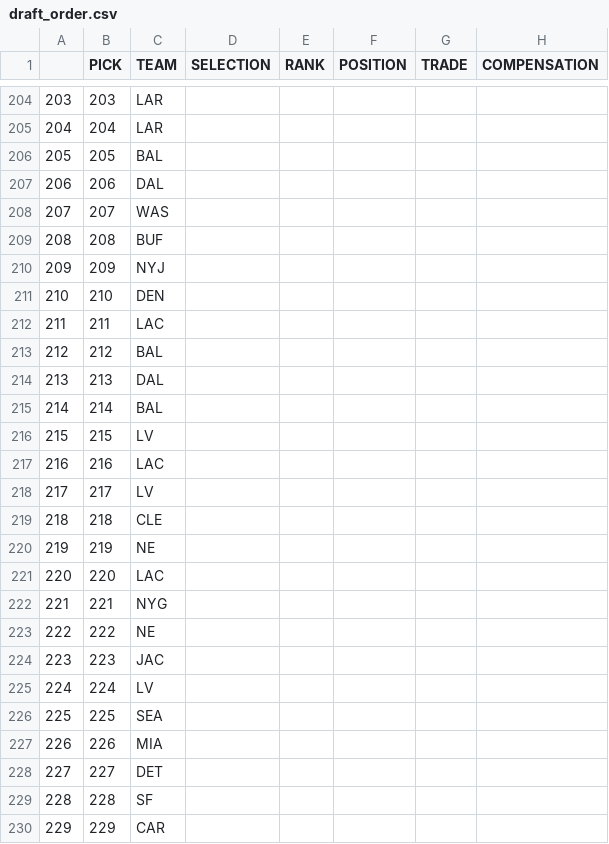
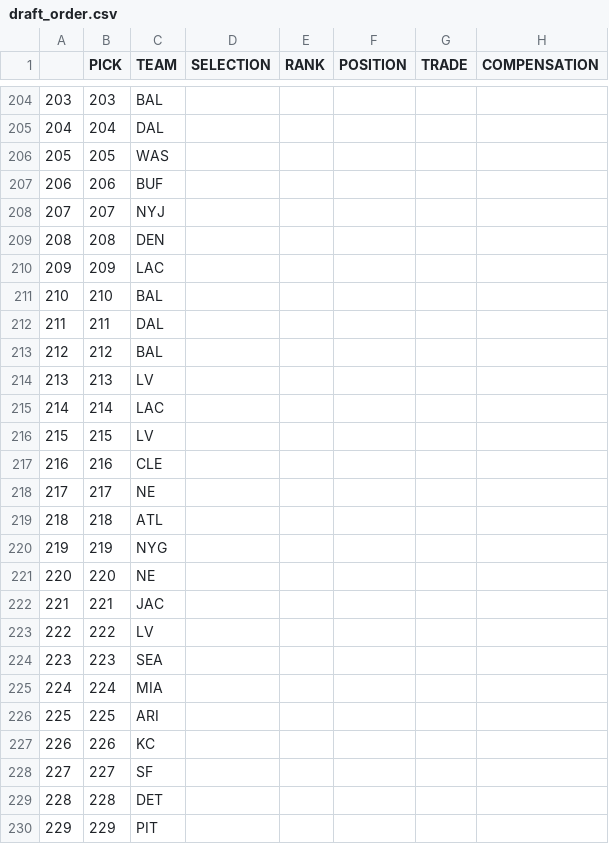
Before and after one commit to jackgruca/mds_site, a CSV file: assets/assets/2025/draft_order.csv, drawn as a sheet; only a part is shown, gaps mark what is left out; the diff covers the shown part only.

```diff
--- a/assets/assets/2025/draft_order.csv
+++ b/assets/assets/2025/draft_order.csv
@@ -204,27 +204,27 @@
-"203",203,"LAR","","","","",""
-"204",204,"LAR","","","","",""
-"205",205,"BAL","","","","",""
-"206",206,"DAL","","","","",""
-"207",207,"WAS","","","","",""
-"208",208,"BUF","","","","",""
-"209",209,"NYJ","","","","",""
-"210",210,"DEN","","","","",""
-"211",211,"LAC","","","","",""
+"203",203,"BAL","","","","",""
+"204",204,"DAL","","","","",""
+"205",205,"WAS","","","","",""
+"206",206,"BUF","","","","",""
+"207",207,"NYJ","","","","",""
+"208",208,"DEN","","","","",""
+"209",209,"LAC","","","","",""
+"210",210,"BAL","","","","",""
+"211",211,"DAL","","","","",""
 "212",212,"BAL","","","","",""
-"213",213,"DAL","","","","",""
-"214",214,"BAL","","","","",""
+"213",213,"LV","","","","",""
+"214",214,"LAC","","","","",""
 "215",215,"LV","","","","",""
-"216",216,"LAC","","","","",""
-"217",217,"LV","","","","",""
-"218",218,"CLE","","","","",""
-"219",219,"NE","","","","",""
-"220",220,"LAC","","","","",""
-"221",221,"NYG","","","","",""
-"222",222,"NE","","","","",""
-"223",223,"JAC","","","","",""
-"224",224,"LV","","","","",""
-"225",225,"SEA","","","","",""
-"226",226,"MIA","","","","",""
-"227",227,"DET","","","","",""
-"228",228,"SF","","","","",""
-"229",229,"CAR","","","","",""
+"216",216,"CLE","","","","",""
+"217",217,"NE","","","","",""
+"218",218,"ATL","","","","",""
+"219",219,"NYG","","","","",""
+"220",220,"NE","","","","",""
+"221",221,"JAC","","","","",""
+"222",222,"LV","","","","",""
+"223",223,"SEA","","","","",""
+"224",224,"MIA","","","","",""
+"225",225,"ARI","","","","",""
+"226",226,"KC","","","","",""
+"227",227,"SF","","","","",""
+"228",228,"DET","","","","",""
+"229",229,"PIT","","","","",""
```
Also changed, not shown: 2 removed rows and 84 edited cells elsewhere in this file, 3 other files.
